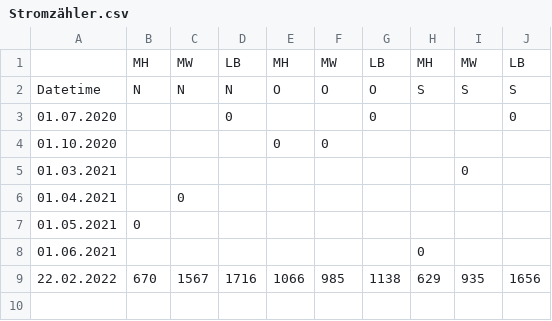
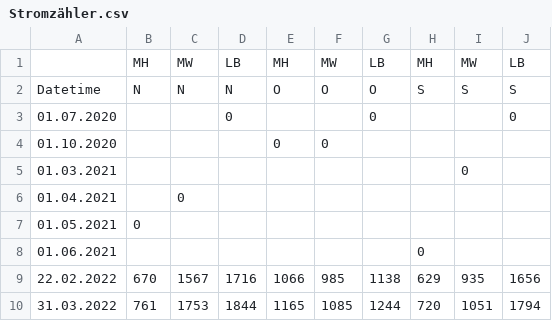
Before and after one commit to Ramonfi/eb-scripts, a CSV file: src/Stromzähler.csv, drawn as a sheet; the diff names each change by its address in the sheet, - before the commit and + after, or states it on an @@ line.

Commit message:
stromdaten märz22

```diff
--- a/src/Stromzähler.csv
+++ b/src/Stromzähler.csv
+row 10: 31.03.2022 | 761 | 1753 | 1844 | 1165 | 1085 | 1244 | 720 | 1051 | 1794
```
